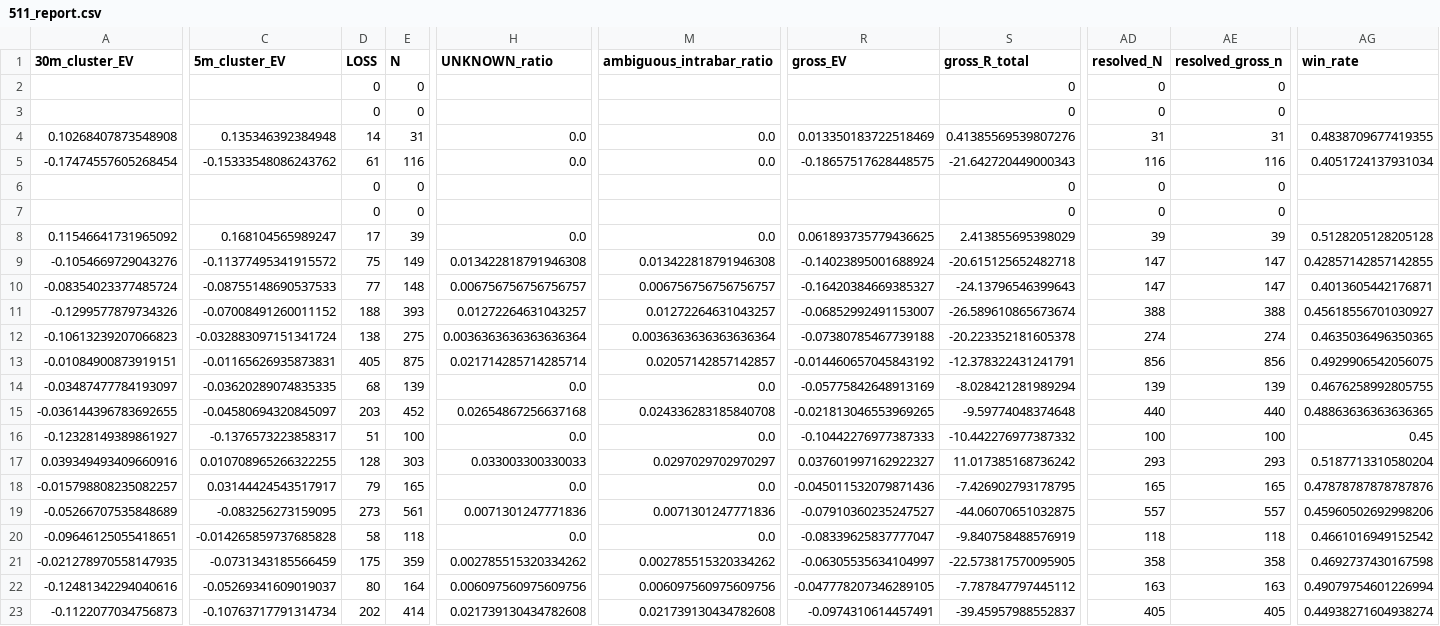
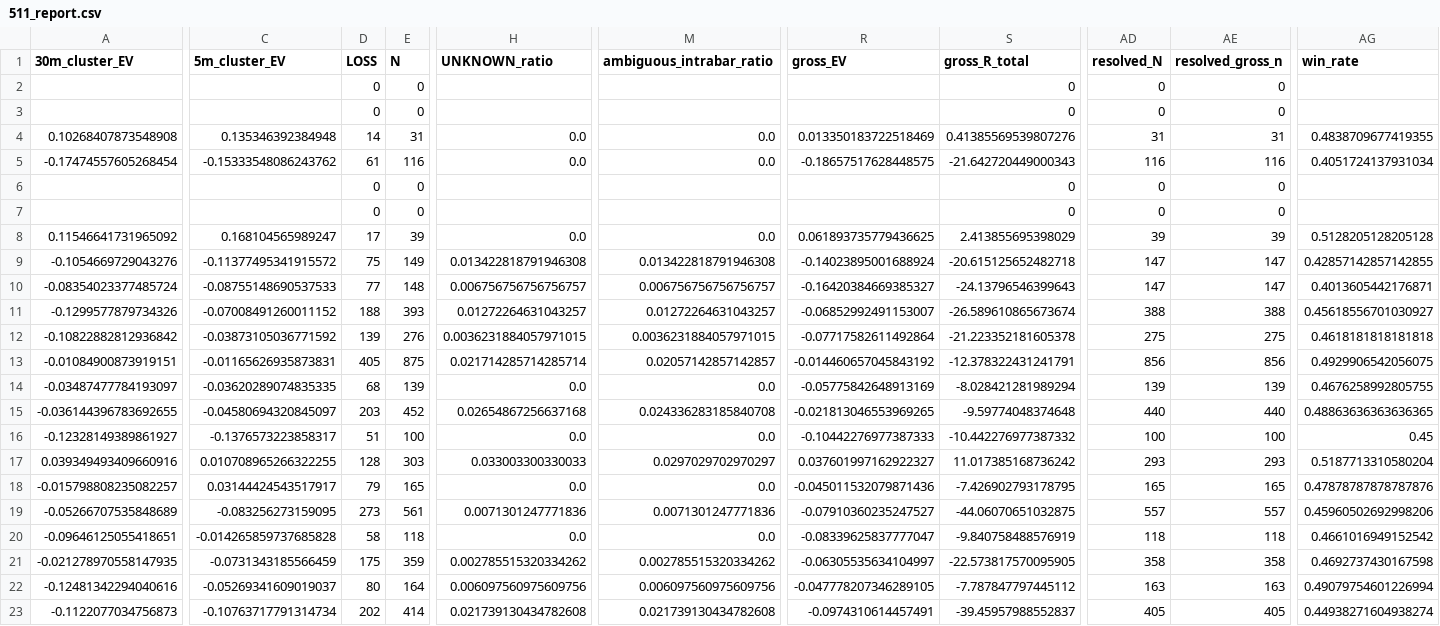
Before and after one commit to Sho-Sho122/mexc-monitor, a CSV file: 511_data/forward/511_report.csv, drawn as a sheet; only a part is shown, gaps mark what is left out; the diff names each change by its address in the sheet, - before the commit and + after, or states it on an @@ line.

```diff
--- a/511_data/forward/511_report.csv
+++ b/511_data/forward/511_report.csv
-A12 (30m_cluster_EV): -0.10613239207066823
+A12 (30m_cluster_EV): -0.10822882812936842
-C12 (5m_cluster_EV): -0.032883097151341724
+C12 (5m_cluster_EV): -0.03873105036771592
-D12 (LOSS): 138
+D12 (LOSS): 139
-E12 (N): 275
+E12 (N): 276
-H12 (UNKNOWN_ratio): 0.0036363636363636364
+H12 (UNKNOWN_ratio): 0.0036231884057971015
-M12 (ambiguous_intrabar_ratio): 0.0036363636363636364
+M12 (ambiguous_intrabar_ratio): 0.0036231884057971015
-R12 (gross_EV): -0.07380785467739188
+R12 (gross_EV): -0.07717582611492864
-S12 (gross_R_total): -20.223352181605378
+S12 (gross_R_total): -21.223352181605378
-AD12 (resolved_N): 274
+AD12 (resolved_N): 275
-AE12 (resolved_gross_n): 274
+AE12 (resolved_gross_n): 275
-AG12 (win_rate): 0.4635036496350365
+AG12 (win_rate): 0.4618181818181818
```
Also changed, not shown: 3 other files.
